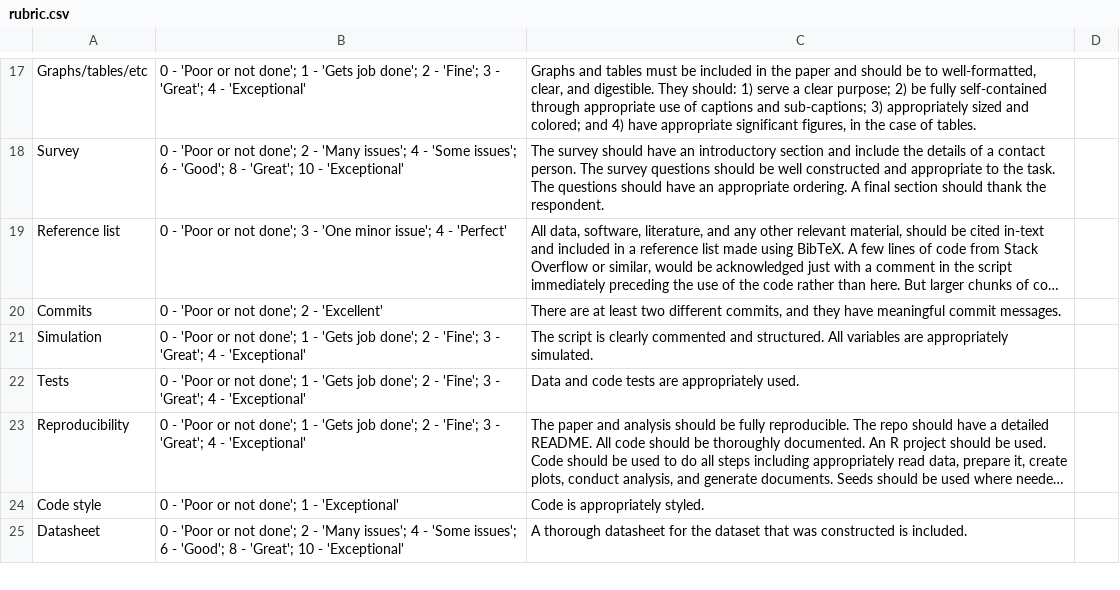
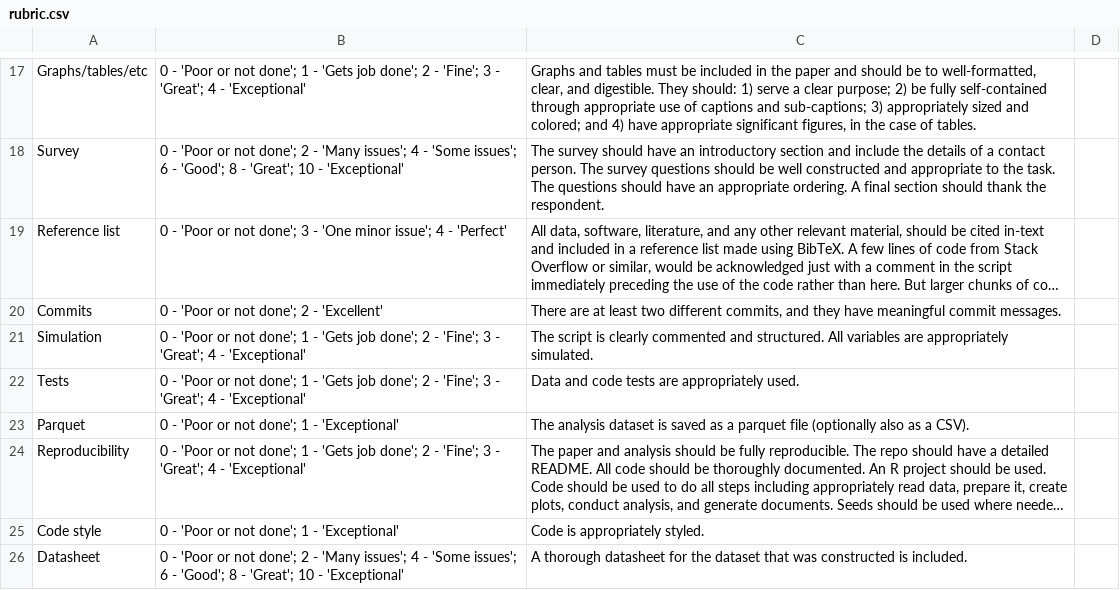
Before and after one commit to RohanAlexander/telling_stories, a CSV file: inputs/rubric.csv, drawn as a sheet; only a part is shown, gaps mark what is left out; long unchanged cells end in …; the diff names each change by its address in the sheet, - before the commit and + after, or states it on an @@ line.

```diff
--- a/inputs/rubric.csv
+++ b/inputs/rubric.csv
+row 23: Parquet | 0 - 'Poor or not done'; 1 - 'Exceptional' | The analysis dataset is saved as a parquet file (optionally also as a CSV).
```
Also changed, not shown: 34 other files.
